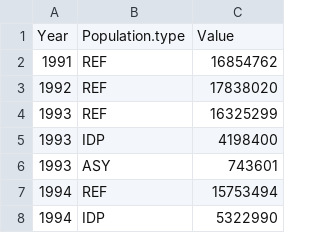
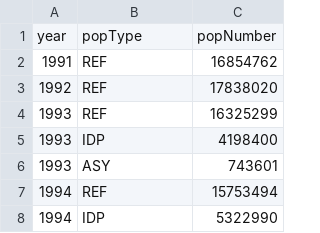
Before and after one commit to GDS-ODSSS/unhcr-dataviz-platform, a CSV file: data/change_over_time/streamgraph.csv, drawn as a sheet; only a part is shown.

Commit message:
small fix on data files upload assets files

```diff
--- a/data/change_over_time/streamgraph.csv
+++ b/data/change_over_time/streamgraph.csv
@@ -1,2 +1,2 @@
-Year,Population.type,Value
+year,popType,popNumber
 1991,REF,16854762
```
Also changed, not shown: data/change_over_time/area.csv, data/change_over_time/area_stacked.csv, 21 other files.
